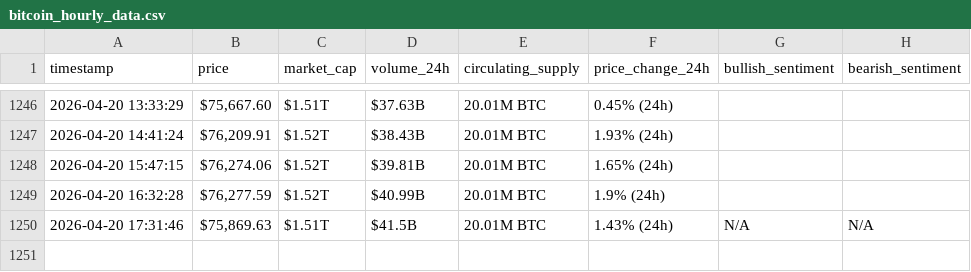
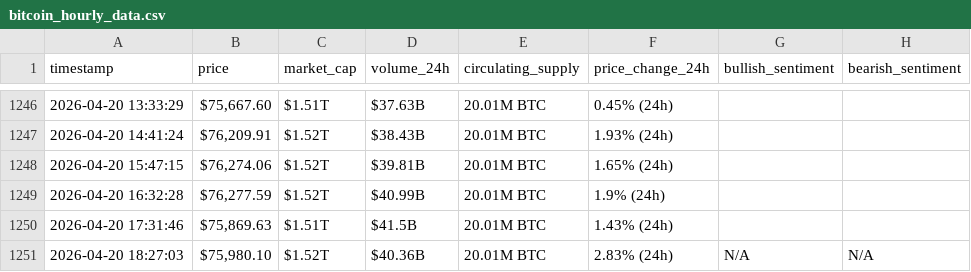
Before and after one commit to HaninKhalil/webscraping-automation, a CSV file: bitcoin_hourly_data.csv, drawn as a sheet; only a part is shown, gaps mark what is left out.

```diff
--- a/bitcoin_hourly_data.csv
+++ b/bitcoin_hourly_data.csv
@@ -1249,2 +1249,3 @@ timestamp,price,market_cap,volume_24h,circulating_supply,price_change_24h,bullis
 2026-04-20 16:32:28,"$76,277.59",$1.52T,$40.99B,20.01M BTC,1.9% (24h),,
-2026-04-20 17:31:46,"$75,869.63",$1.51T,$41.5B,20.01M BTC,1.43% (24h),N/A,N/A
+2026-04-20 17:31:46,"$75,869.63",$1.51T,$41.5B,20.01M BTC,1.43% (24h),,
+2026-04-20 18:27:03,"$75,980.10",$1.52T,$40.36B,20.01M BTC,2.83% (24h),N/A,N/A
```
